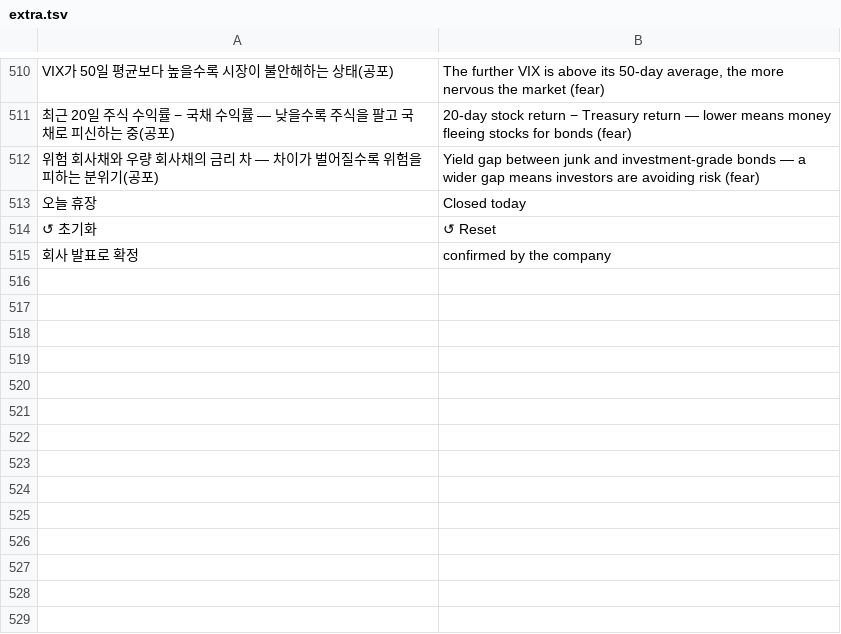
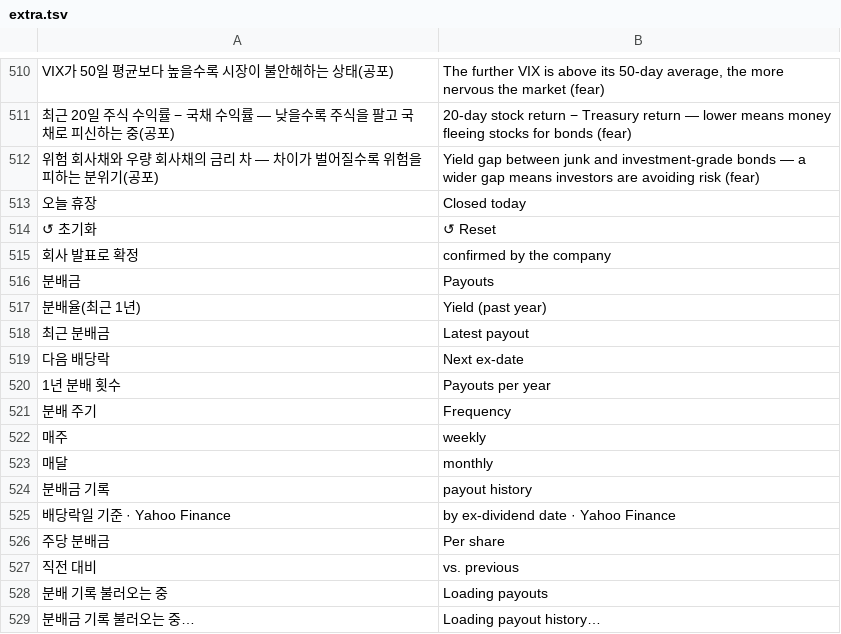
Before and after one commit to sungyong828-droid/circle-watch, a TSV file: i18n/extra.tsv, drawn as a sheet; only a part is shown, gaps mark what is left out; the diff names each change by its address in the sheet, - before the commit and + after, or states it on an @@ line.

```diff
--- a/i18n/extra.tsv
+++ b/i18n/extra.tsv
+row 516: 분배금 | Payouts
+row 517: 분배율(최근 1년) | Yield (past year)
+row 518: 최근 분배금 | Latest payout
+row 519: 다음 배당락 | Next ex-date
+row 520: 1년 분배 횟수 | Payouts per year
+row 521: 분배 주기 | Frequency
+row 522: 매주 | weekly
+row 523: 매달 | monthly
+row 524: 분배금 기록 | payout history
+row 525: 배당락일 기준 · Yahoo Finance | by ex-dividend date · Yahoo Finance
+row 526: 주당 분배금 | Per share
+row 527: 직전 대비 | vs. previous
+row 528: 분배 기록 불러오는 중 | Loading payouts
+row 529: 분배금 기록 불러오는 중… | Loading payout history…
```
Also changed, not shown: 6 other files.
